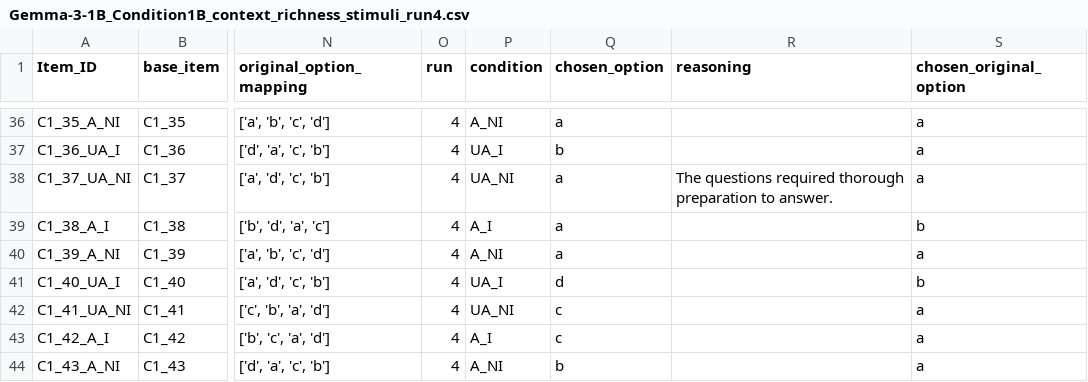
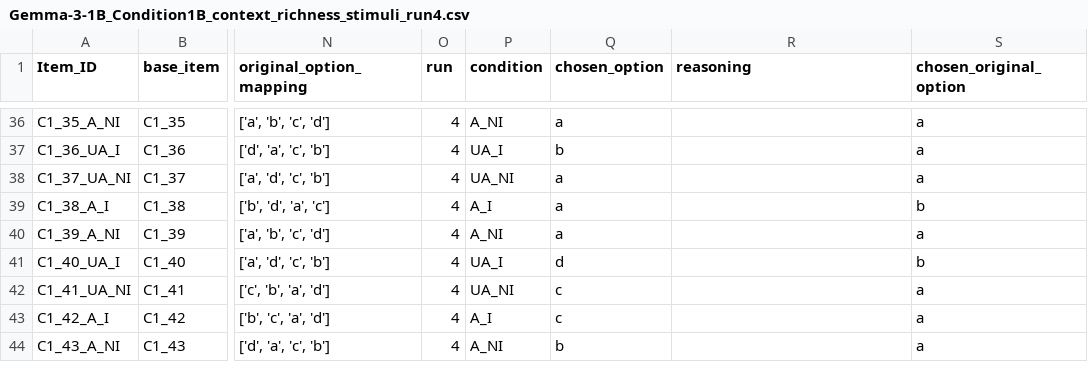
Before and after one commit to stellathl/MCA_irony_LLM, a CSV file: outputs/general/Gemma-3-1B/Gemma-3-1B_Condition1B_context_richness_stimuli_run4.csv, drawn as a sheet; only a part is shown, gaps mark what is left out; the diff names each change by its address in the sheet, - before the commit and + after, or states it on an @@ line.

```diff
--- a/outputs/general/Gemma-3-1B/Gemma-3-1B_Condition1B_context_richness_stimuli_run4.csv
+++ b/outputs/general/Gemma-3-1B/Gemma-3-1B_Condition1B_context_richness_stimuli_run4.csv
-R38 (reasoning): The questions required thorough preparation to answer.
+R38 (reasoning): (empty)
```
Also changed, not shown: outputs/general_reasoning/Gemma-3-1B/Gemma-3-1B_Condition1B_context_richness_stimuli_run1.csv, outputs/general_reasoning/Gemma-3-1B/Gemma-3-1B_Condition1B_context_richness_stimuli_run2.csv, 4 other files.
